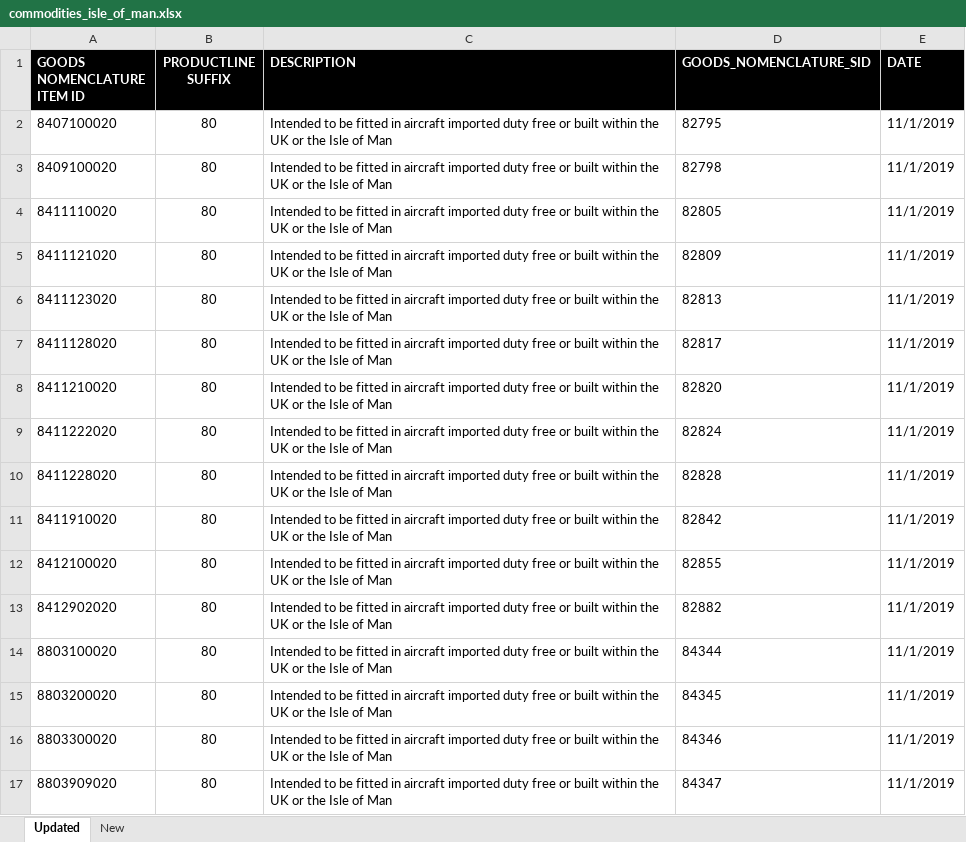
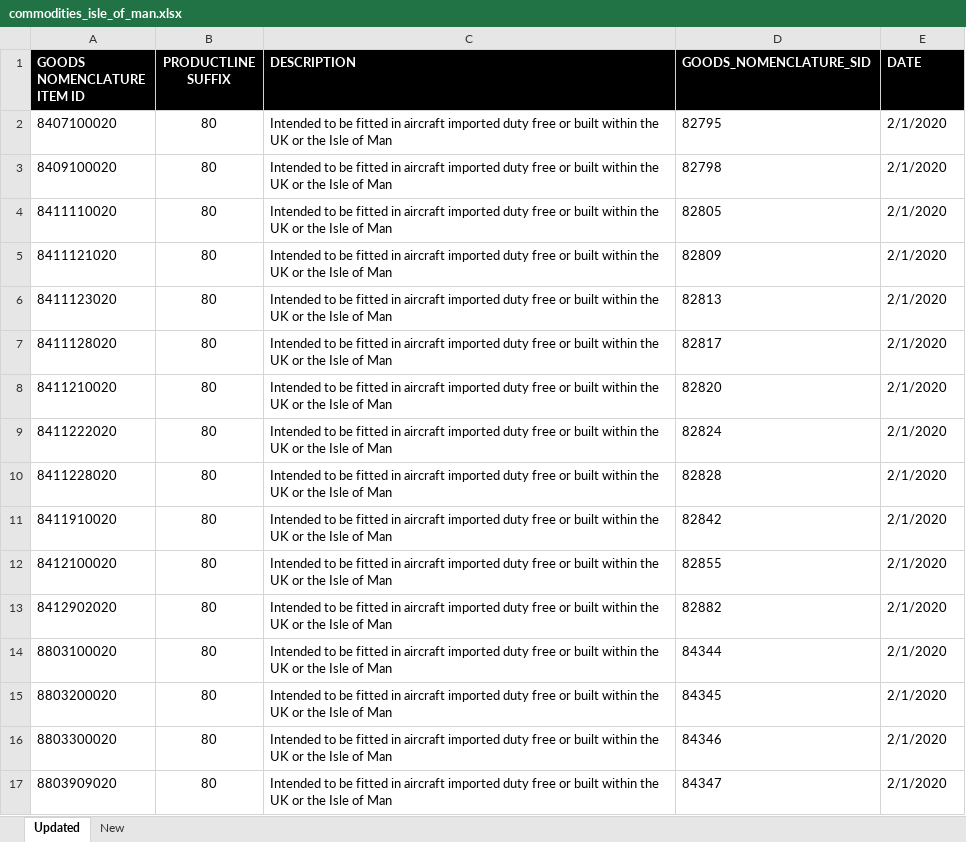
Before and after one commit to mattlavis-transform/tariff_new, an Excel workbook: create-data/create_reference_data/source/commodities/commodities_isle_of_man.xlsx, sheet Updated, drawn as a sheet; values as stored, in another font and other column widths than the file's, no borders; the diff names each change by its address in the sheet, - before the commit and + after, or states it on an @@ line.

```diff
--- a/create-data/create_reference_data/source/commodities/commodities_isle_of_man.xlsx (sheet Updated)
+++ b/create-data/create_reference_data/source/commodities/commodities_isle_of_man.xlsx (sheet Updated)
-E2:E17 (DATE): 11/1/2019
+E2:E17 (DATE): 2/1/2020
```
Also changed, not shown: create-data/create_reference_data/source/additional_code_types/additional_code_types.xlsx, 23 other files.
